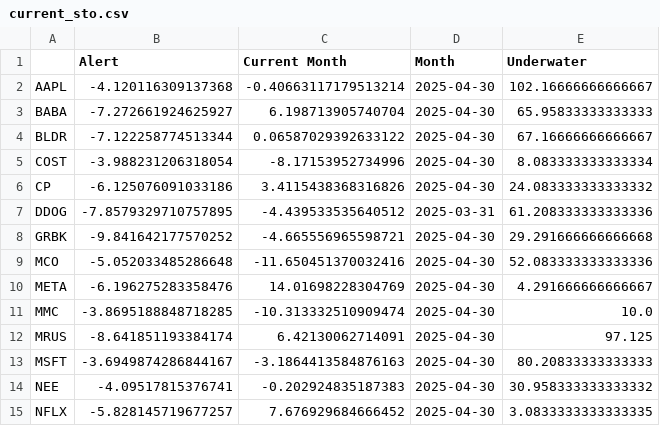
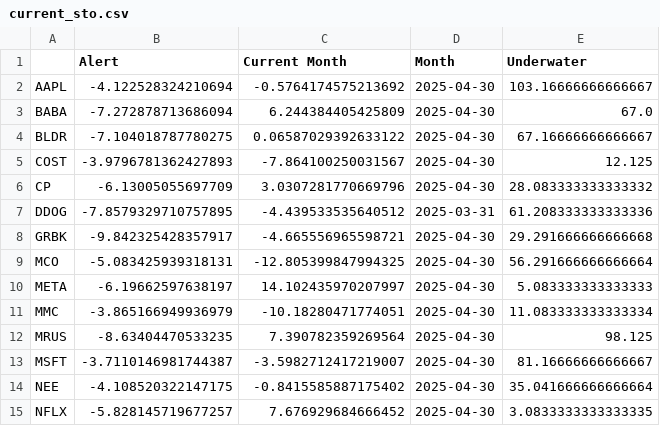
Before and after one commit to speedlab1/speedlab_monitoring, a CSV file: src/data/current_sto.csv, drawn as a sheet; only a part is shown; the diff covers the shown part only.

```diff
--- a/src/data/current_sto.csv
+++ b/src/data/current_sto.csv
@@ -1,15 +1,15 @@
 ,Alert,Current Month,Month,Underwater
-AAPL,-4.120116309137368,-0.40663117179513214,2025-04-30,102.16666666666667
-BABA,-7.272661924625927,6.198713905740704,2025-04-30,65.95833333333333
-BLDR,-7.122258774513344,0.06587029392633122,2025-04-30,67.16666666666667
-COST,-3.988231206318054,-8.17153952734996,2025-04-30,8.083333333333334
-CP,-6.125076091033186,3.4115438368316826,2025-04-30,24.083333333333332
+AAPL,-4.122528324210694,-0.5764174575213692,2025-04-30,103.16666666666667
+BABA,-7.272878713686094,6.244384405425809,2025-04-30,67.0
+BLDR,-7.104018787780275,0.06587029392633122,2025-04-30,67.16666666666667
+COST,-3.9796781362427893,-7.864100250031567,2025-04-30,12.125
+CP,-6.13005055697709,3.0307281770669796,2025-04-30,28.083333333333332
 DDOG,-7.8579329710757895,-4.439533535640512,2025-03-31,61.208333333333336
-GRBK,-9.841642177570252,-4.665556965598721,2025-04-30,29.291666666666668
-MCO,-5.052033485286648,-11.650451370032416,2025-04-30,52.083333333333336
-META,-6.196275283358476,14.01698228304769,2025-04-30,4.291666666666667
-MMC,-3.8695188848718285,-10.313332510909474,2025-04-30,10.0
-MRUS,-8.641851193384174,6.42130062714091,2025-04-30,97.125
-MSFT,-3.6949874286844167,-3.1864413584876163,2025-04-30,80.20833333333333
-NEE,-4.09517815376741,-0.202924835187383,2025-04-30,30.958333333333332
+GRBK,-9.842325428357917,-4.665556965598721,2025-04-30,29.291666666666668
+MCO,-5.083425939318131,-12.805399847994325,2025-04-30,56.291666666666664
+META,-6.19662597638197,14.102435970207997,2025-04-30,5.083333333333333
+MMC,-3.865166949936979,-10.18280471774051,2025-04-30,11.083333333333334
+MRUS,-8.63404470533235,7.390782359269564,2025-04-30,98.125
+MSFT,-3.7110146981744387,-3.5982712417219007,2025-04-30,81.16666666666667
+NEE,-4.108520322147175,-0.8415585887175402,2025-04-30,35.041666666666664
 NFLX,-5.828145719677257,7.676929684666452,2025-04-30,3.0833333333333335
```
Also changed, not shown: 26 edited cells elsewhere in this file, src/data/current_cry_w.csv, src/data/current_sto_w.csv, 24 other files.
